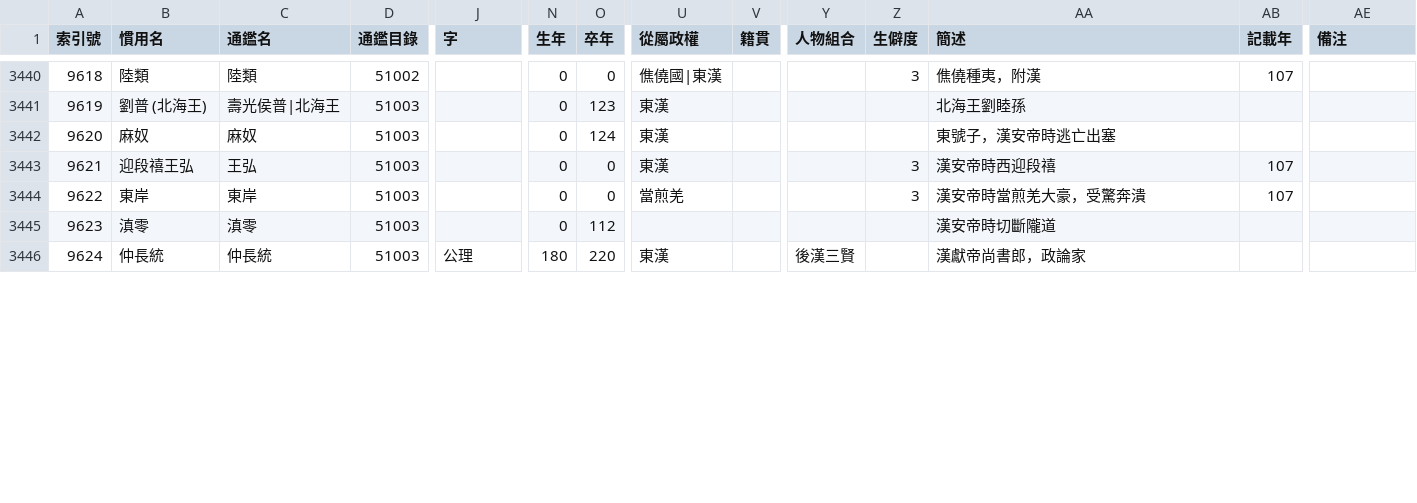
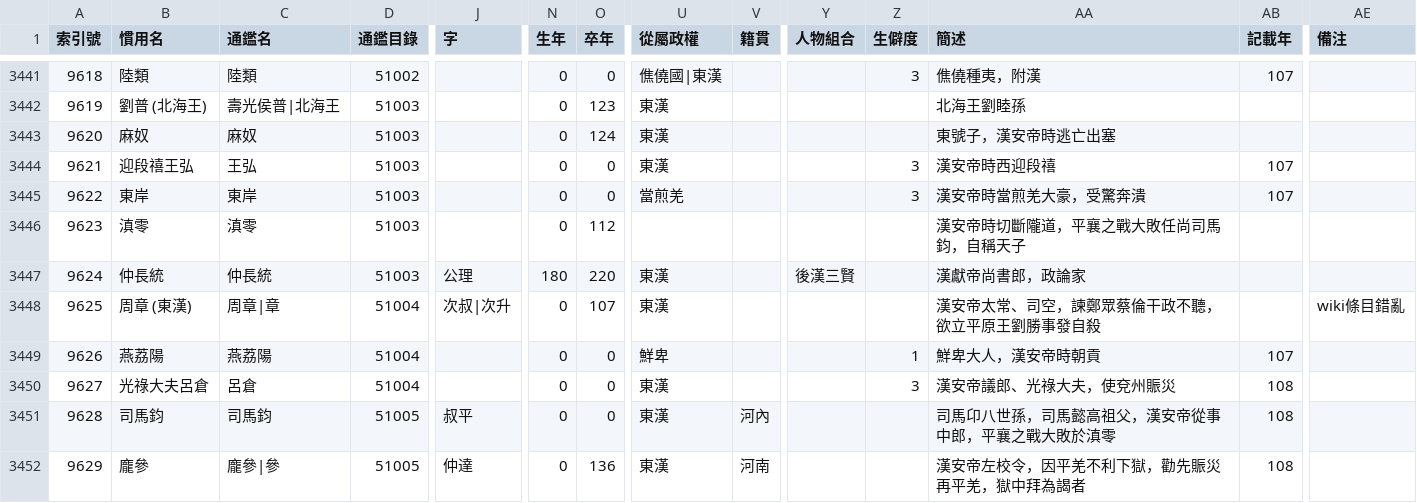
Before and after one commit to gintian/zizhitongjian, a CSV file: 1_主要數據/人物總表.csv, drawn as a sheet; only a part is shown, gaps mark what is left out; addresses are those after the commit; rows hold the shown columns only; the diff covers the shown part only; the diff names each change by its address in the sheet, - before the commit and + after, or states it on an @@ line.

```diff
--- a/1_主要數據/人物總表.csv
+++ b/1_主要數據/人物總表.csv
-AA3446 (簡述): 漢安帝時切斷隴道
+AA3446 (簡述): 漢安帝時切斷隴道，平襄之戰大敗任尚司馬鈞，自稱天子
+row 3448: 9625 | 周章 (東漢) | 周章|章 | 51004 | 次叔|次升 | 0 | 107 | 東漢 |  |  |  | 漢安帝太常、司空，諫鄭眾蔡倫干政不聽，欲立平原王劉勝事發自殺 |  | wiki條目錯亂
+row 3449: 9626 | 燕荔陽 | 燕荔陽 | 51004 |  | 0 | 0 | 鮮卑 |  |  | 1 | 鮮卑大人，漢安帝時朝貢 | 107
+row 3450: 9627 | 光祿大夫呂倉 | 呂倉 | 51004 |  | 0 | 0 | 東漢 |  |  | 3 | 漢安帝議郎、光祿大夫，使兗州賑災 | 108
+row 3451: 9628 | 司馬鈞 | 司馬鈞 | 51005 | 叔平 | 0 | 0 | 東漢 | 河內 |  |  | 司馬卬八世孫，司馬懿高祖父，漢安帝從事中郎，平襄之戰大敗於滇零 | 108
+row 3452: 9629 | 龐參 | 龐參|參 | 51005 | 仲達 | 0 | 136 | 東漢 | 河南 |  |  | 漢安帝左校令，因平羌不利下獄，勸先賑災再平羌，獄中拜為謁者 | 108
```
Also changed, not shown: 6 added rows, 15 edited cells and row numbers in column A elsewhere in this file, 1_主要數據/通鑑目錄.csv, 2 other files.
